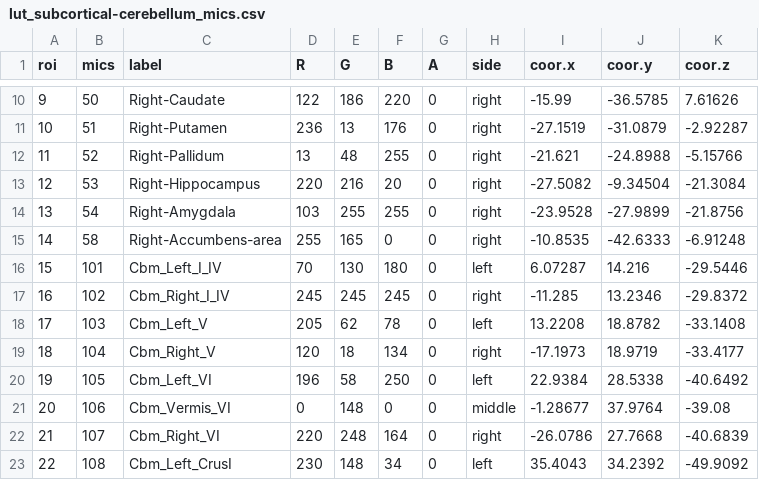
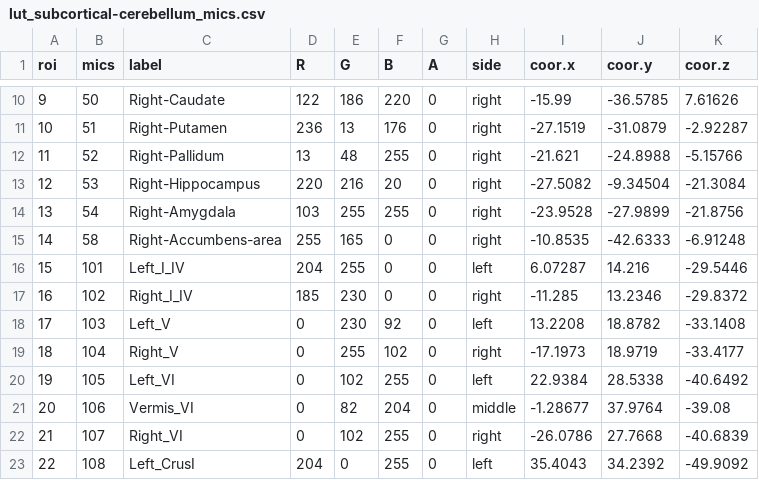
Before and after one commit to MICA-MNI/micapipe, a CSV file: parcellations/lut/lut_subcortical-cerebellum_mics.csv, drawn as a sheet; only a part is shown, gaps mark what is left out; the diff covers the shown part only; the diff names each change by its address in the sheet, - before the commit and + after, or states it on an @@ line.

Commit message:
UPDATED cerebellar LUT values thanks to Jessica

```diff
--- a/parcellations/lut/lut_subcortical-cerebellum_mics.csv
+++ b/parcellations/lut/lut_subcortical-cerebellum_mics.csv
-C16 (label): Cbm_Left_I_IV
+C16 (label): Left_I_IV
-D16 (R): 70
+D16 (R): 204
-E16 (G): 130
+E16 (G): 255
-F16 (B): 180
+F16 (B): 0
-C17 (label): Cbm_Right_I_IV
+C17 (label): Right_I_IV
-D17 (R): 245
+D17 (R): 185
-E17 (G): 245
+E17 (G): 230
-F17 (B): 245
+F17 (B): 0
-C18 (label): Cbm_Left_V
+C18 (label): Left_V
-D18 (R): 205
+D18 (R): 0
-E18 (G): 62
+E18 (G): 230
-F18 (B): 78
+F18 (B): 92
-C19 (label): Cbm_Right_V
+C19 (label): Right_V
-D19 (R): 120
+D19 (R): 0
-E19 (G): 18
+E19 (G): 255
-F19 (B): 134
+F19 (B): 102
-C20 (label): Cbm_Left_VI
+C20 (label): Left_VI
-D20 (R): 196
+D20 (R): 0
-E20 (G): 58
+E20 (G): 102
-F20 (B): 250
+F20 (B): 255
-C21 (label): Cbm_Vermis_VI
+C21 (label): Vermis_VI
-E21 (G): 148
+E21 (G): 82
-F21 (B): 0
+F21 (B): 204
-C22 (label): Cbm_Right_VI
+C22 (label): Right_VI
-D22 (R): 220
+D22 (R): 0
-E22 (G): 248
+E22 (G): 102
-F22 (B): 164
+F22 (B): 255
-C23 (label): Cbm_Left_CrusI
+C23 (label): Left_CrusI
-D23 (R): 230
+D23 (R): 204
-E23 (G): 148
+E23 (G): 0
-F23 (B): 34
+F23 (B): 255
```
Also changed, not shown: 6 added rows and 84 edited cells elsewhere in this file.
